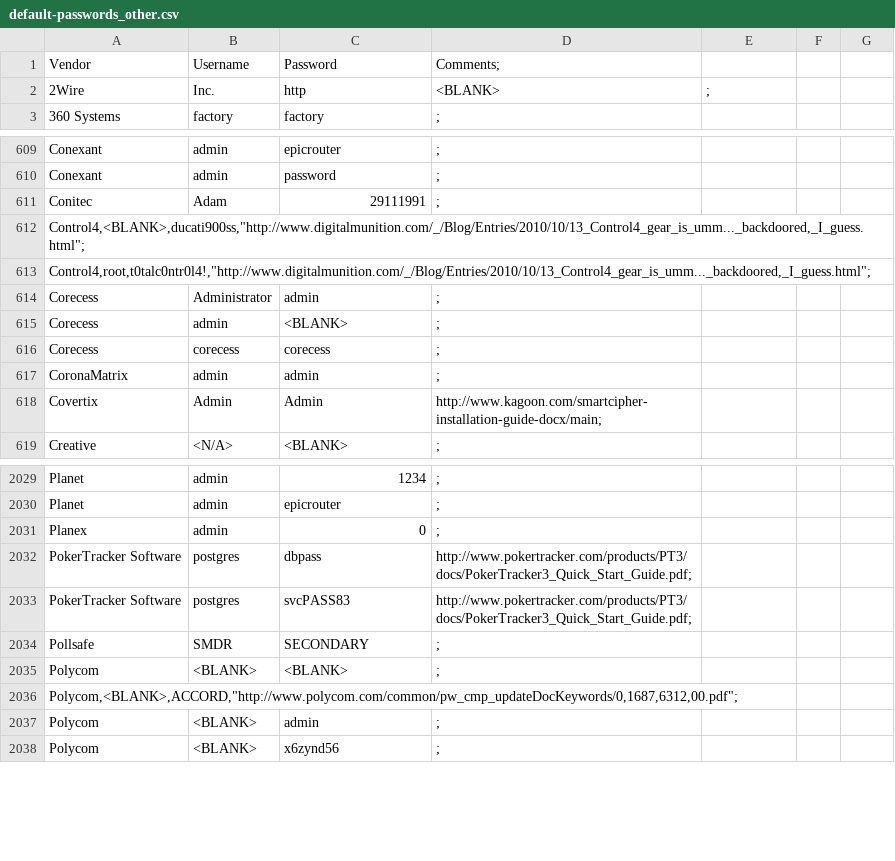
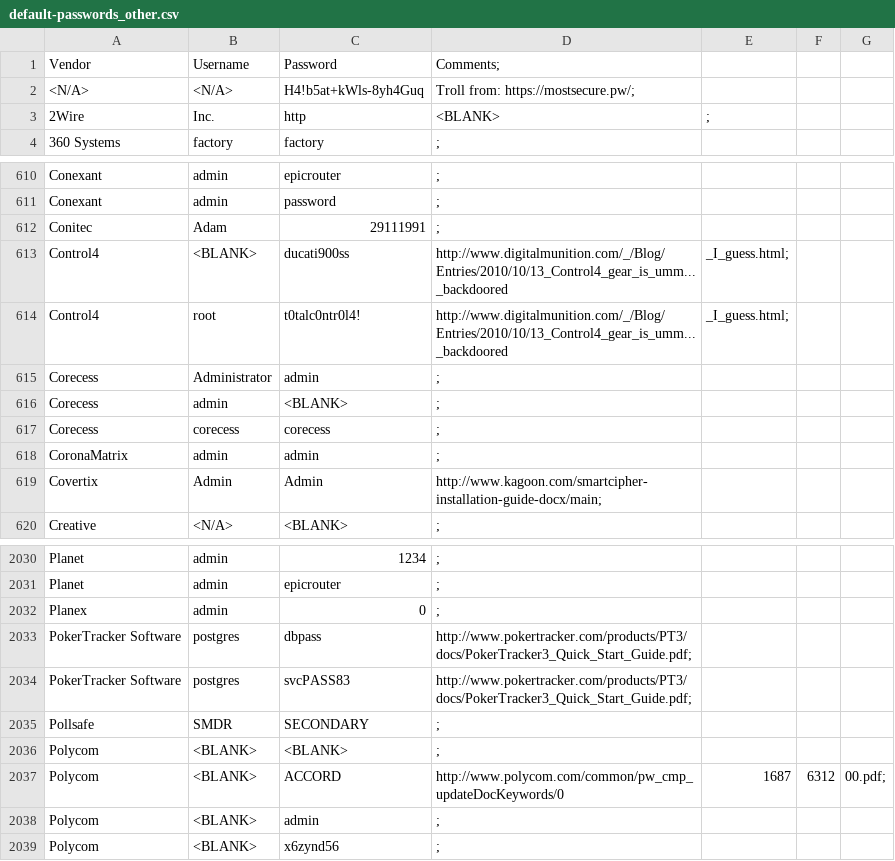
Before and after one commit to Lexus89/default-passwords, a CSV file: default-passwords_other.csv, drawn as a sheet; only a part is shown, gaps mark what is left out; removed rows and columns are numbered as before the commit, all else as after; the diff names each change by its address in the sheet, - before the commit and + after, or states it on an @@ line.

Commit message:
Update default-passwords_other.csv

```diff
--- a/default-passwords_other.csv
+++ b/default-passwords_other.csv
+row 2: <N/A> | <N/A> | H4!b5at+kWls-8yh4Guq | Troll from: https://mostsecure.pw/;
-row 612: Control4,<BLANK>,ducati900ss,"http://www.digitalmunition.com/_/Blog/Entries/2010/10/13_Control4_gear_is_umm..._backdoored,_I_guess.html";
-row 613: Control4,root,t0talc0ntr0l4!,"http://www.digitalmunition.com/_/Blog/Entries/2010/10/13_Control4_gear_is_umm..._backdoored,_I_guess.html";
+row 613: Control4 | <BLANK> | ducati900ss | http://www.digitalmunition.com/_/Blog/Entries/2010/10/13_Control4_gear_is_umm..._backdoored | _I_guess.html;
+row 614: Control4 | root | t0talc0ntr0l4! | http://www.digitalmunition.com/_/Blog/Entries/2010/10/13_Control4_gear_is_umm..._backdoored | _I_guess.html;
-row 2036: Polycom,<BLANK>,ACCORD,"http://www.polycom.com/common/pw_cmp_updateDocKeywords/0,1687,6312,00.pdf";
+row 2037: Polycom | <BLANK> | ACCORD | http://www.polycom.com/common/pw_cmp_updateDocKeywords/0 | 1687 | 6312 | 00.pdf;
```
